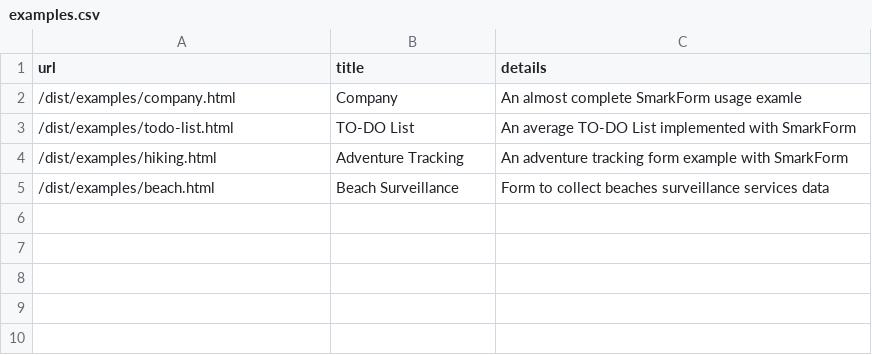
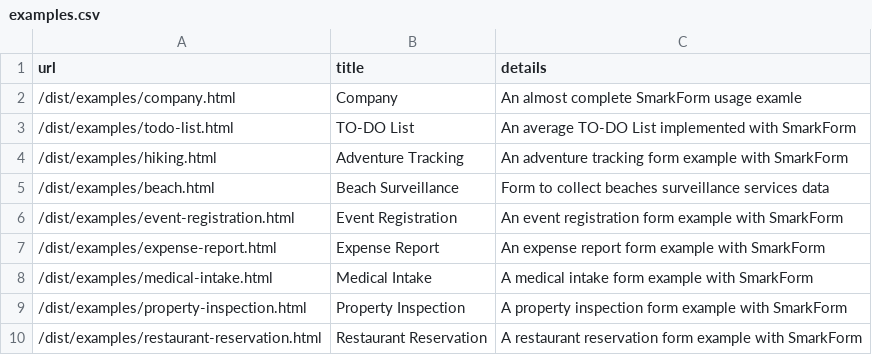
Before and after one commit to bitifet/SmarkForm, a CSV file: docs/_data/examples.csv, drawn as a sheet.

Commit message:
👀 Code review (pr-89)
  👉 Minor correction: The new examples should be registered in
     docs/_data/examples.csv in order to be listed in the
     /resources/examples page.
     → Please, @copilot: Annotate this in the propper place under the
       AGENTS directory to ensure you're aware of it next time.

  👉 Small aesthetical adjustment in the property-inspection example.
     → Wrapped Utility Check's radiobutton selectors in fieldset to
       avoid cluttering effect.

```diff
--- a/docs/_data/examples.csv
+++ b/docs/_data/examples.csv
@@ -5 +5,6 @@
 "/dist/examples/beach.html","Beach Surveillance","Form to collect beaches surveillance services data"
+"/dist/examples/event-registration.html","Event Registration","An event registration form example with SmarkForm"
+"/dist/examples/expense-report.html","Expense Report","An expense report form example with SmarkForm"
+"/dist/examples/medical-intake.html","Medical Intake","A medical intake form example with SmarkForm"
+"/dist/examples/property-inspection.html","Property Inspection","A property inspection form example with SmarkForm"
+"/dist/examples/restaurant-reservation.html","Restaurant Reservation","A restaurant reservation form example with SmarkForm"
```
Also changed, not shown: 1 other file.
